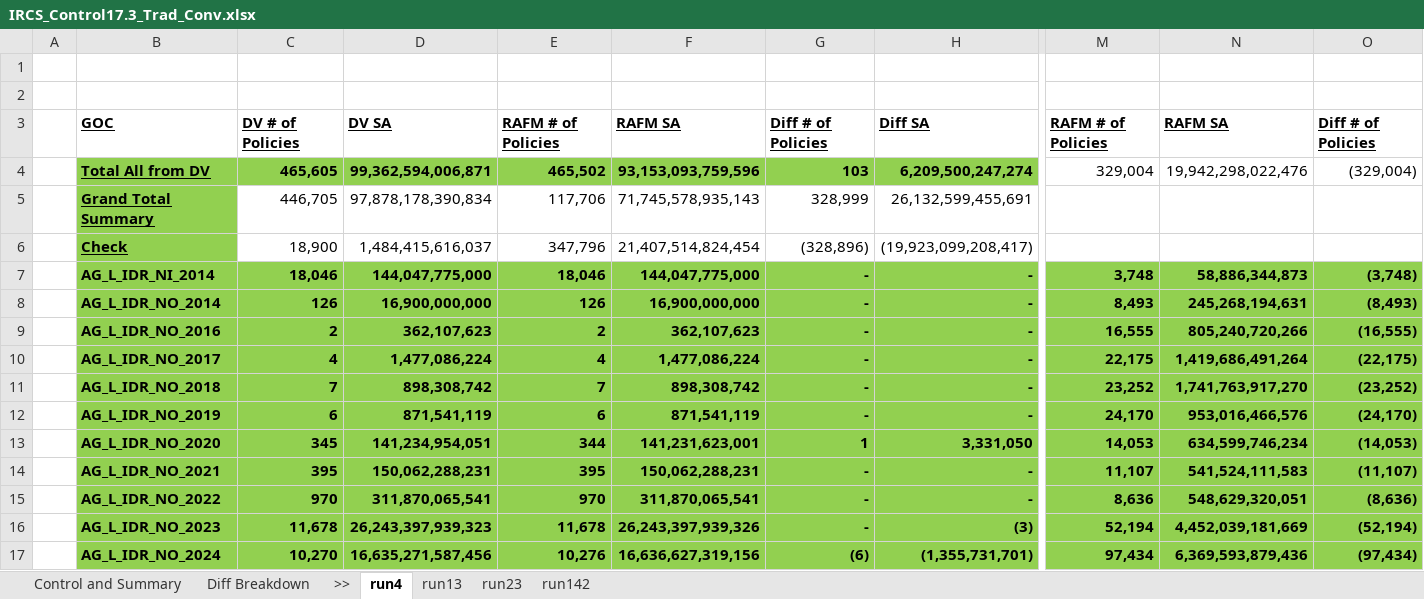
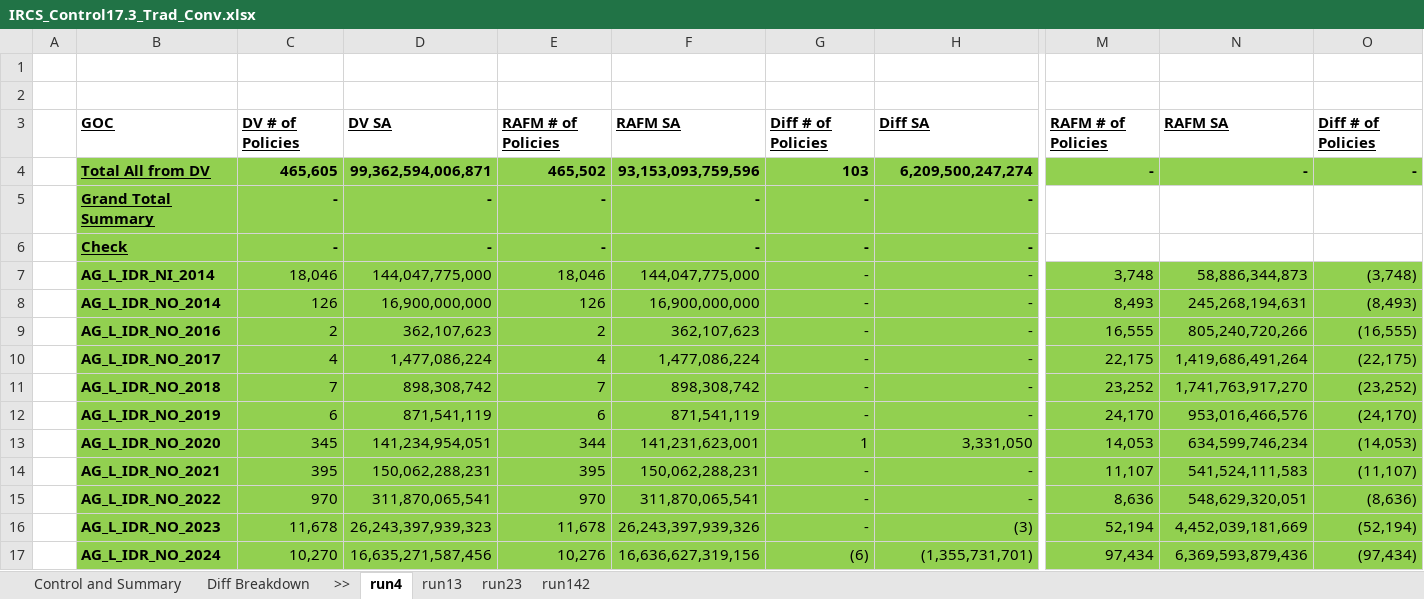
Before and after one commit to Christo-Christo/control_3, an Excel workbook: IRCS3_local/Output/IRCS_Control17.3_Trad_Conv.xlsx, sheet run4, drawn as a sheet; only a part is shown, gaps mark what is left out; values as stored, in another font and other column widths than the file's, no borders; the diff covers the shown part only; the diff names each change by its address in the sheet, - before the commit and + after, or states it on an @@ line.

```diff
--- a/IRCS3_local/Output/IRCS_Control17.3_Trad_Conv.xlsx (sheet run4)
+++ b/IRCS3_local/Output/IRCS_Control17.3_Trad_Conv.xlsx (sheet run4)
@@ M4:O4 fill: none → #92D050, bold: off → on @@
-M4: 329,004
+M4: -
-N4: 19,942,298,022,476
+N4: -
-O4: (329,004)
+O4: -
-C5: 446,705
+C5: -
@@ C5:H6 fill: none → #92D050, bold: off → on @@
-D5: 97,878,178,390,834
+D5: -
-E5: 117,706
+E5: -
-F5: 71,745,578,935,143
+F5: -
-G5: 328,999
+G5: -
-H5: 26,132,599,455,691
+H5: -
-C6: 18,900
+C6: -
-D6: 1,484,415,616,037
+D6: -
-E6: 347,796
+E6: -
-F6: 21,407,514,824,454
+F6: -
-G6: (328,896)
+G6: -
-H6: (19,923,099,208,417)
+H6: -
-C7:H17 bold: on
+C7:H17 bold: off
-M7:O17 bold: on
+M7:O17 bold: off
```
Also changed, not shown: 17 edited cells and cell formats elsewhere in this sheet, sheet run142, sheet run13, sheet run23, sheet Control and Summary, IRCS3_local/Output/IRCS_Control17.3_UL_Conv.xlsx, 2 other files.
